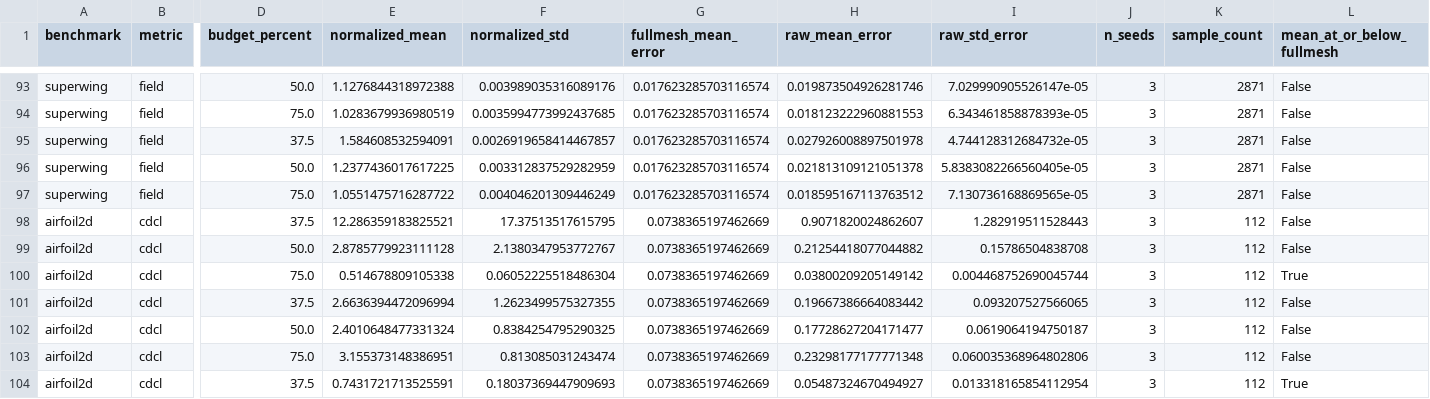
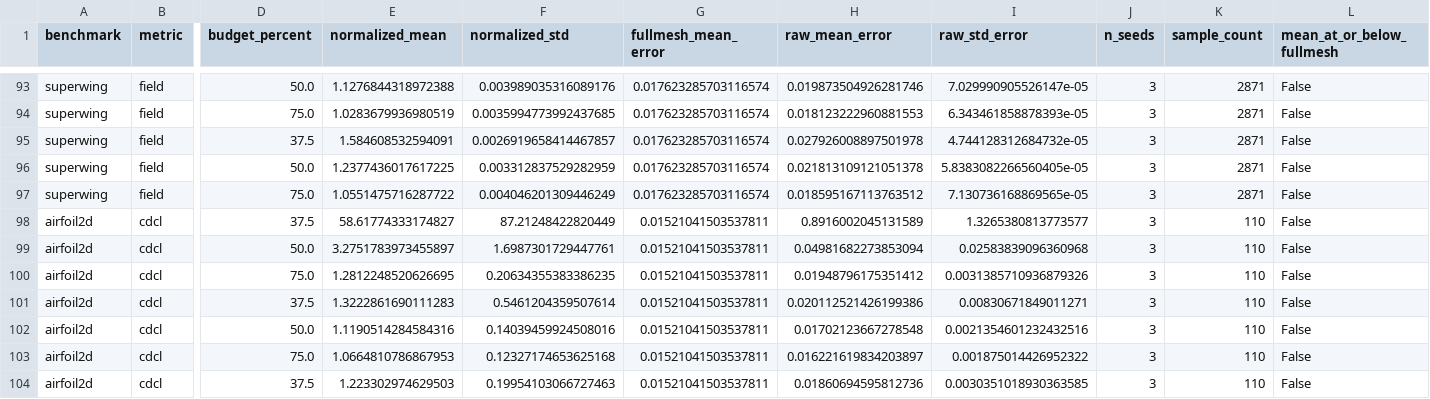
Before and after one commit to yl602019618/AdaSolver_Paper, a CSV file: figures/appendix/normalized_curve_points.csv, drawn as a sheet; only a part is shown, gaps mark what is left out; the diff covers the shown part only; the diff names each change by its address in the sheet, - before the commit and + after, or states it on an @@ line.

```diff
--- a/figures/appendix/normalized_curve_points.csv
+++ b/figures/appendix/normalized_curve_points.csv
-E98 (normalized_mean): 12.286359183825521
+E98 (normalized_mean): 58.61774333174827
-F98 (normalized_std): 17.37513517615795
+F98 (normalized_std): 87.21248422820449
-G98:G104 (fullmesh_mean_error): 0.0738365197462669
+G98:G104 (fullmesh_mean_error): 0.01521041503537811
-H98 (raw_mean_error): 0.9071820024862607
+H98 (raw_mean_error): 0.8916002045131589
-I98 (raw_std_error): 1.282919511528443
+I98 (raw_std_error): 1.3265380813773577
-K98:K104 (sample_count): 112
+K98:K104 (sample_count): 110
-E99 (normalized_mean): 2.8785779923111128
+E99 (normalized_mean): 3.2751783973455897
-F99 (normalized_std): 2.1380347953772767
+F99 (normalized_std): 1.6987301729447761
-H99 (raw_mean_error): 0.21254418077044882
+H99 (raw_mean_error): 0.04981682273853094
-I99 (raw_std_error): 0.15786504838708
+I99 (raw_std_error): 0.02583839096360968
-E100 (normalized_mean): 0.514678809105338
+E100 (normalized_mean): 1.2812248520626695
-F100 (normalized_std): 0.06052225518486304
+F100 (normalized_std): 0.20634355383386235
-H100 (raw_mean_error): 0.03800209205149142
+H100 (raw_mean_error): 0.01948796175351412
-I100 (raw_std_error): 0.004468752690045744
+I100 (raw_std_error): 0.0031385710936879326
-L100 (mean_at_or_below_fullmesh): True
+L100 (mean_at_or_below_fullmesh): False
-E101 (normalized_mean): 2.6636394472096994
+E101 (normalized_mean): 1.3222861690111283
-F101 (normalized_std): 1.2623499575327355
+F101 (normalized_std): 0.5461204359507614
-H101 (raw_mean_error): 0.19667386664083442
+H101 (raw_mean_error): 0.020112521426199386
-I101 (raw_std_error): 0.093207527566065
+I101 (raw_std_error): 0.00830671849011271
-E102 (normalized_mean): 2.4010648477331324
+E102 (normalized_mean): 1.1190514284584316
-F102 (normalized_std): 0.8384254795290325
+F102 (normalized_std): 0.14039459924508016
-H102 (raw_mean_error): 0.17728627204171477
+H102 (raw_mean_error): 0.01702123667278548
-I102 (raw_std_error): 0.0619064194750187
+I102 (raw_std_error): 0.0021354601232432516
-E103 (normalized_mean): 3.155373148386951
+E103 (normalized_mean): 1.0664810786867953
-F103 (normalized_std): 0.813085031243474
+F103 (normalized_std): 0.12327174653625168
-H103 (raw_mean_error): 0.23298177177771348
+H103 (raw_mean_error): 0.016221619834203897
-I103 (raw_std_error): 0.060035368964802806
+I103 (raw_std_error): 0.001875014426952322
-E104 (normalized_mean): 0.7431721713525591
+E104 (normalized_mean): 1.223302974629503
-F104 (normalized_std): 0.18037369447909693
+F104 (normalized_std): 0.19954103066727463
-H104 (raw_mean_error): 0.05487324670494927
+H104 (raw_mean_error): 0.01860694595812736
-I104 (raw_std_error): 0.013318165854112954
+I104 (raw_std_error): 0.0030351018930363585
-L104 (mean_at_or_below_fullmesh): True
+L104 (mean_at_or_below_fullmesh): False
```
Also changed, not shown: 102 edited cells elsewhere in this file, data/airfoil_pressure/test_records.csv, figures/appendix/fullmesh_training_curve_points.csv, 30 other files.
